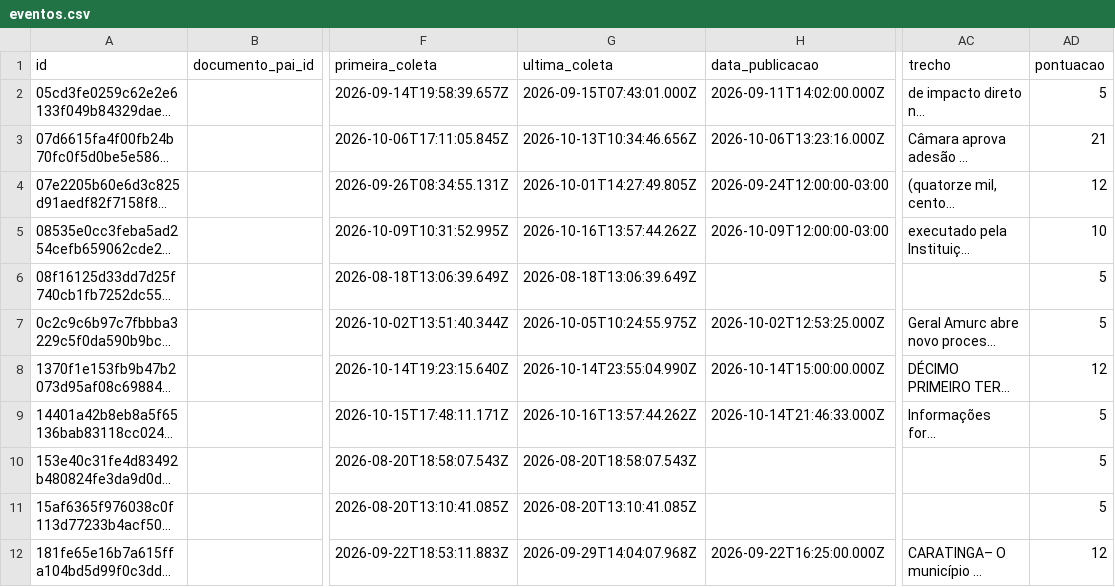
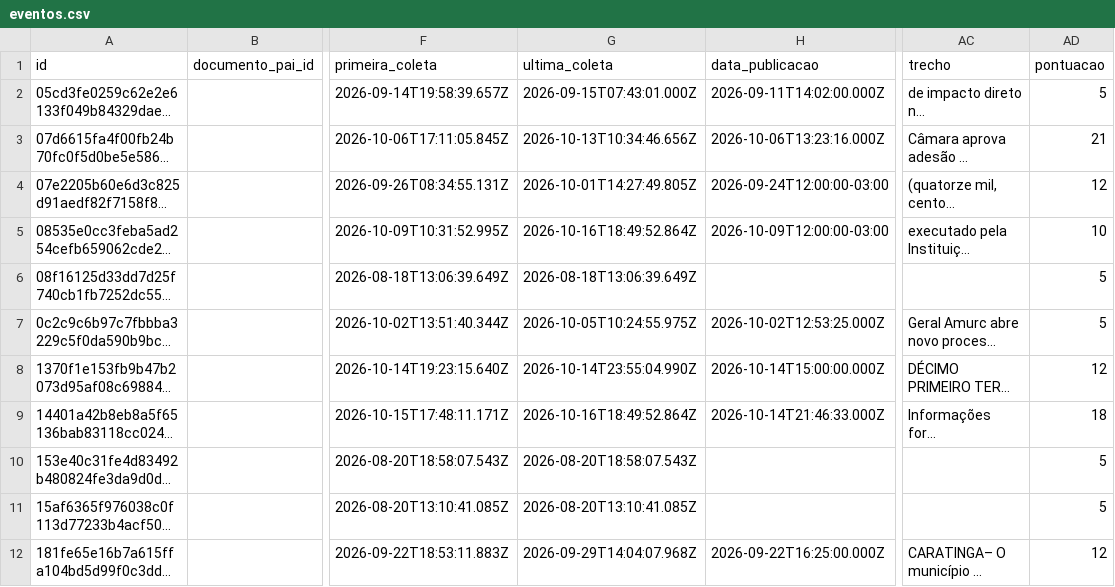
Before and after one commit to driano1221/radar-consorcios-whatsapp, a CSV file: data/catalogo/eventos.csv, drawn as a sheet; only a part is shown, gaps mark what is left out; long unchanged cells end in …; the diff covers the shown part only; the diff names each change by its address in the sheet, - before the commit and + after, or states it on an @@ line.

```diff
--- a/data/catalogo/eventos.csv
+++ b/data/catalogo/eventos.csv
-G5 (ultima_coleta): 2026-10-16T13:57:44.262Z
+G5 (ultima_coleta): 2026-10-16T18:49:52.864Z
-G9 (ultima_coleta): 2026-10-16T13:57:44.262Z
+G9 (ultima_coleta): 2026-10-16T18:49:52.864Z
-AD9 (pontuacao): 5
+AD9 (pontuacao): 18
```
Also changed, not shown: 10 edited cells elsewhere in this file, data/catalogo/atos.csv, 6 other files.
